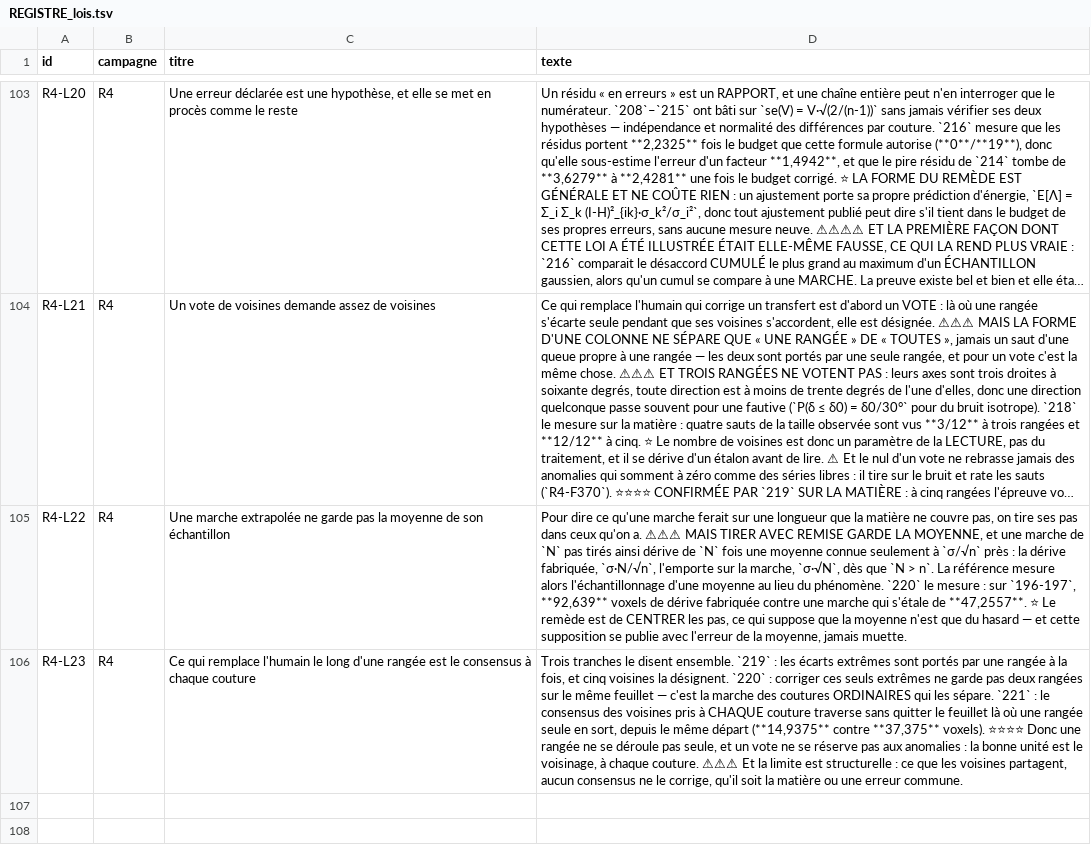
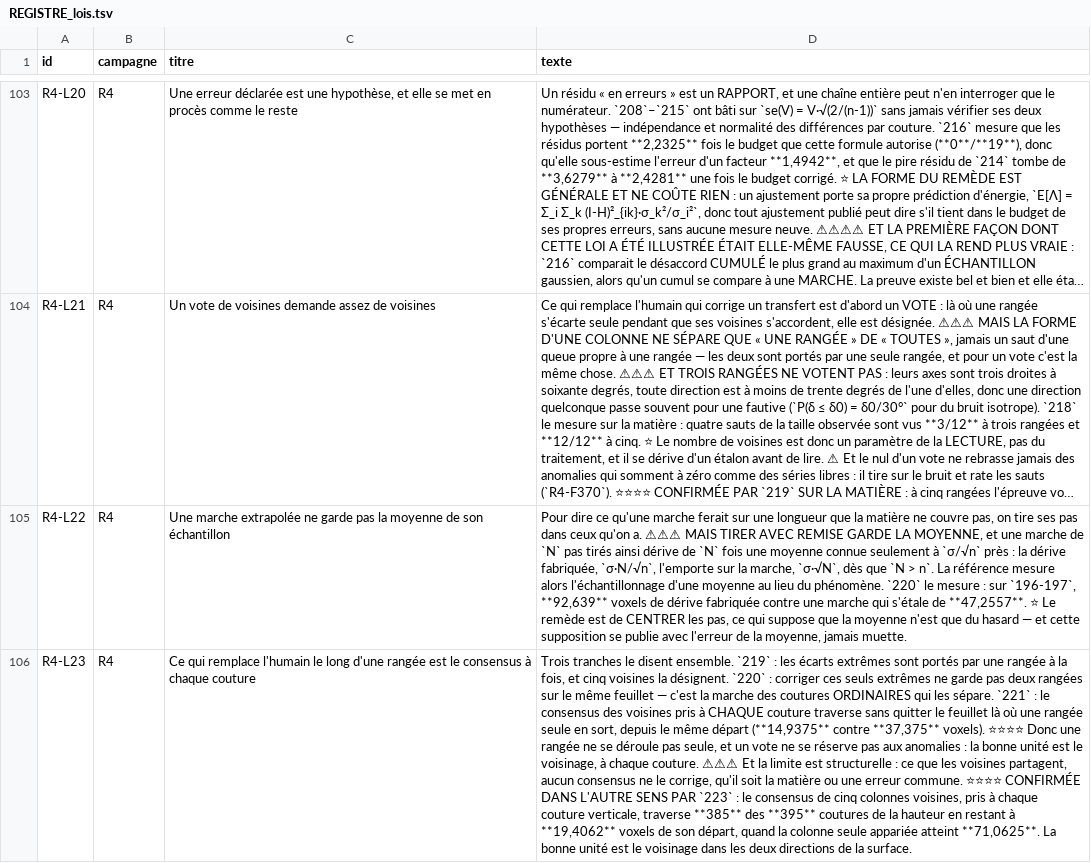
Before and after one commit to MasterLaplace/LplVesuvius, a TSV file: docs/rapports/REGISTRE_lois.tsv, drawn as a sheet; only a part is shown, gaps mark what is left out; long unchanged cells end in …; the diff names each change by its address in the sheet, - before the commit and + after, or states it on an @@ line.

```diff
--- a/docs/rapports/REGISTRE_lois.tsv
+++ b/docs/rapports/REGISTRE_lois.tsv
-D106 (texte): …erreur commune.
+D106 (texte): …erreur commune. ⭐⭐⭐⭐ CONFIRMÉE DANS L'AUTRE SENS PAR `223` : le consensus de cinq colonnes voisines, pris à chaque couture verticale, traverse **385** des **395** coutures de la hauteur en restant à **19,4062** voxels de son départ, quand la colonne seule appariée atteint **71,0625**. La bonne unité est le voisinage dans les deux directions de la surface.
```
Also changed, not shown: docs/rapports/REGISTRE_faits.tsv, docs/rapports/REGISTRE_portes.tsv, 12 other files.
